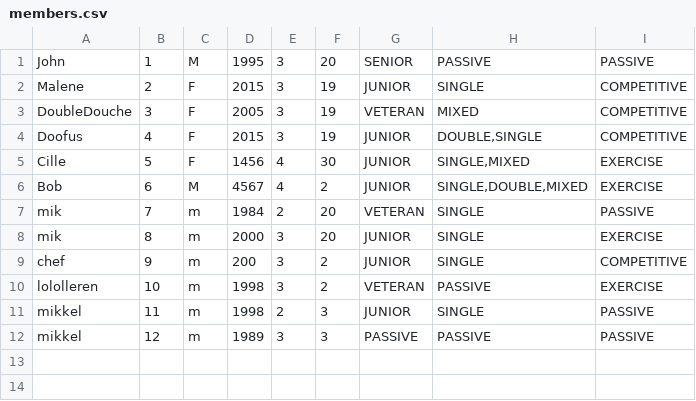
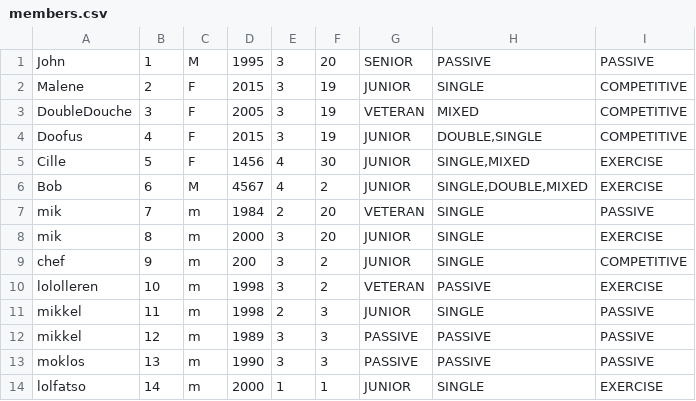
Before and after one commit to ChefenML/TennisSmash, a CSV file: src/Data/members.csv, drawn as a sheet; the diff names each change by its address in the sheet, - before the commit and + after, or states it on an @@ line.

Commit message:
need to fix memberid

```diff
--- a/src/Data/members.csv
+++ b/src/Data/members.csv
+row 13: moklos | 13 | m | 1990 | 3 | 3 | PASSIVE | PASSIVE | PASSIVE
+row 14: lolfatso | 14 | m | 2000 | 1 | 1 | JUNIOR | SINGLE | EXERCISE
```
Also changed, not shown: 1 other file.
